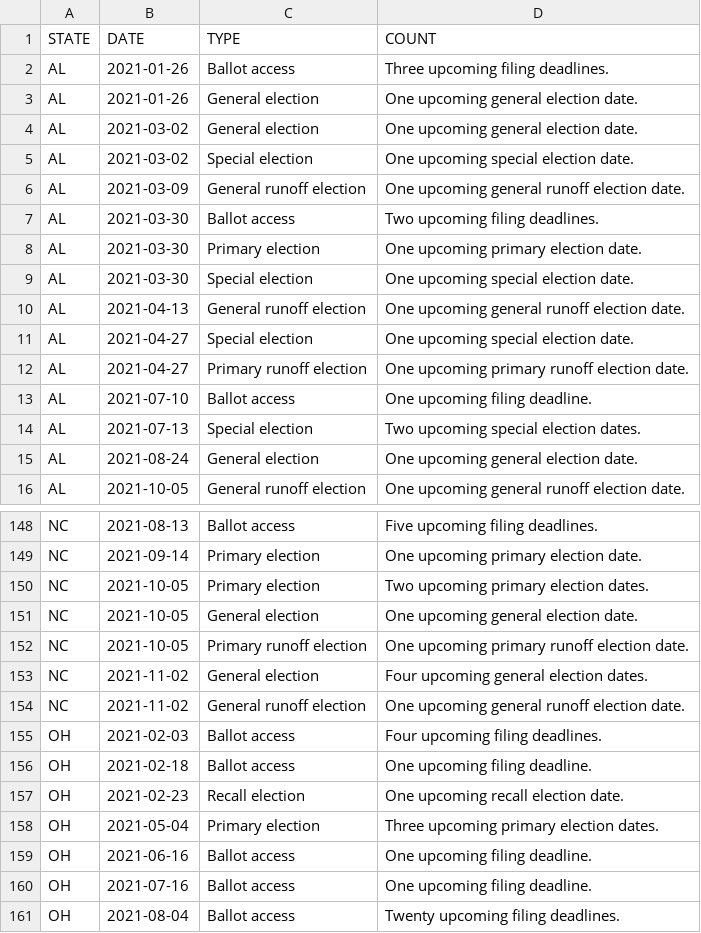
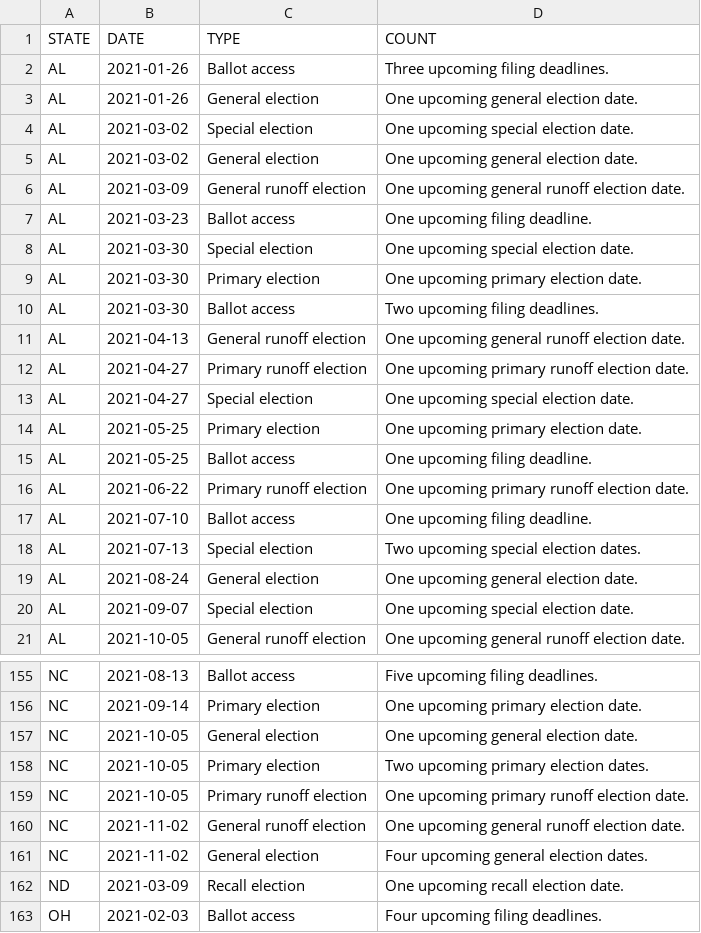
Before and after one commit to willdebras/civiclookup, a CSV file: Data/elec_dates_group.csv, drawn as a sheet; only a part is shown, gaps mark what is left out; the shorter side is filled out with more unchanged rows; the diff covers the shown part only.

```diff
--- a/Data/elec_dates_group.csv
+++ b/Data/elec_dates_group.csv
@@ -3,11 +3,15 @@ AL,2021-01-26,Ballot access,Three upcoming filing deadlines.
 AL,2021-01-26,General election,One upcoming general election date.
+AL,2021-03-02,Special election,One upcoming special election date.
 AL,2021-03-02,General election,One upcoming general election date.
-AL,2021-03-02,Special election,One upcoming special election date.
 AL,2021-03-09,General runoff election,One upcoming general runoff election date.
+AL,2021-03-23,Ballot access,One upcoming filing deadline.
+AL,2021-03-30,Special election,One upcoming special election date.
+AL,2021-03-30,Primary election,One upcoming primary election date.
 AL,2021-03-30,Ballot access,Two upcoming filing deadlines.
-AL,2021-03-30,Primary election,One upcoming primary election date.
-AL,2021-03-30,Special election,One upcoming special election date.
 AL,2021-04-13,General runoff election,One upcoming general runoff election date.
+AL,2021-04-27,Primary runoff election,One upcoming primary runoff election date.
 AL,2021-04-27,Special election,One upcoming special election date.
-AL,2021-04-27,Primary runoff election,One upcoming primary runoff election date.
+AL,2021-05-25,Primary election,One upcoming primary election date.
+AL,2021-05-25,Ballot access,One upcoming filing deadline.
+AL,2021-06-22,Primary runoff election,One upcoming primary runoff election date.
 AL,2021-07-10,Ballot access,One upcoming filing deadline.
@@ -15,2 +19,3 @@ AL,2021-07-13,Special election,Two upcoming special election dates.
 AL,2021-08-24,General election,One upcoming general election date.
+AL,2021-09-07,Special election,One upcoming special election date.
 AL,2021-10-05,General runoff election,One upcoming general runoff election date.
@@ -149,7 +156,8 @@ NC,2021-08-13,Ballot access,Five upcoming filing deadlines.
 NC,2021-09-14,Primary election,One upcoming primary election date.
+NC,2021-10-05,General election,One upcoming general election date.
 NC,2021-10-05,Primary election,Two upcoming primary election dates.
-NC,2021-10-05,General election,One upcoming general election date.
 NC,2021-10-05,Primary runoff election,One upcoming primary runoff election date.
+NC,2021-11-02,General runoff election,One upcoming general runoff election date.
 NC,2021-11-02,General election,Four upcoming general election dates.
-NC,2021-11-02,General runoff election,One upcoming general runoff election date.
+ND,2021-03-09,Recall election,One upcoming recall election date.
 OH,2021-02-03,Ballot access,Four upcoming filing deadlines.
```
Also changed, not shown: 3 added rows, 1 moved row and 2 edited cells elsewhere in this file, Data/elec_dates_full.csv, 1 other file.
